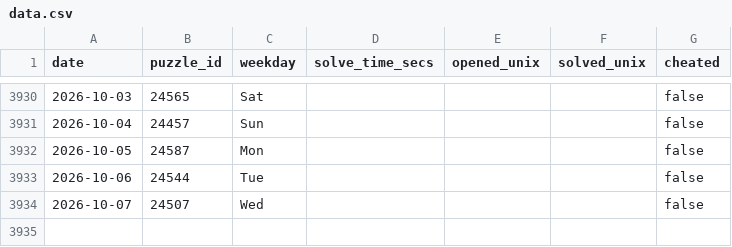
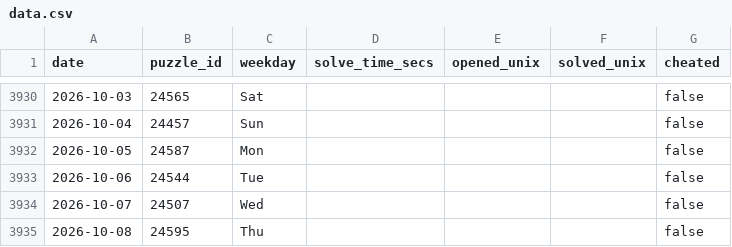
Before and after one commit to samleitermann/NYTMiniScraper, a CSV file: data.csv, drawn as a sheet; only a part is shown, gaps mark what is left out; the diff names each change by its address in the sheet, - before the commit and + after, or states it on an @@ line.

```diff
--- a/data.csv
+++ b/data.csv
+row 3935: 2026-10-08 | 24595 | Thu |  |  |  | false
```
Also changed, not shown: 2 other files.
